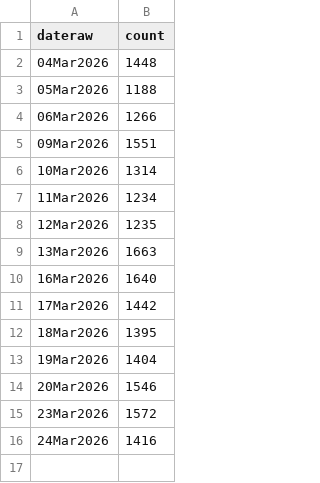
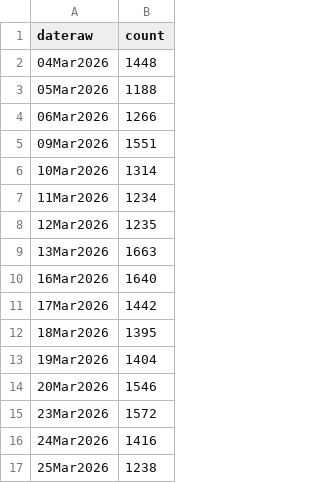
Before and after one commit to cooper-kerr/financial-bubble-detection-dashboard, a CSV file: data/csv/optout_META_count.csv, drawn as a sheet; the diff names each change by its address in the sheet, - before the commit and + after, or states it on an @@ line.

```diff
--- a/data/csv/optout_META_count.csv
+++ b/data/csv/optout_META_count.csv
+row 17: 25Mar2026 | 1238
```
Also changed, not shown: data/csv/optout_AIG.csv, data/csv/optout_MSFT_count.csv, 46 other files.
